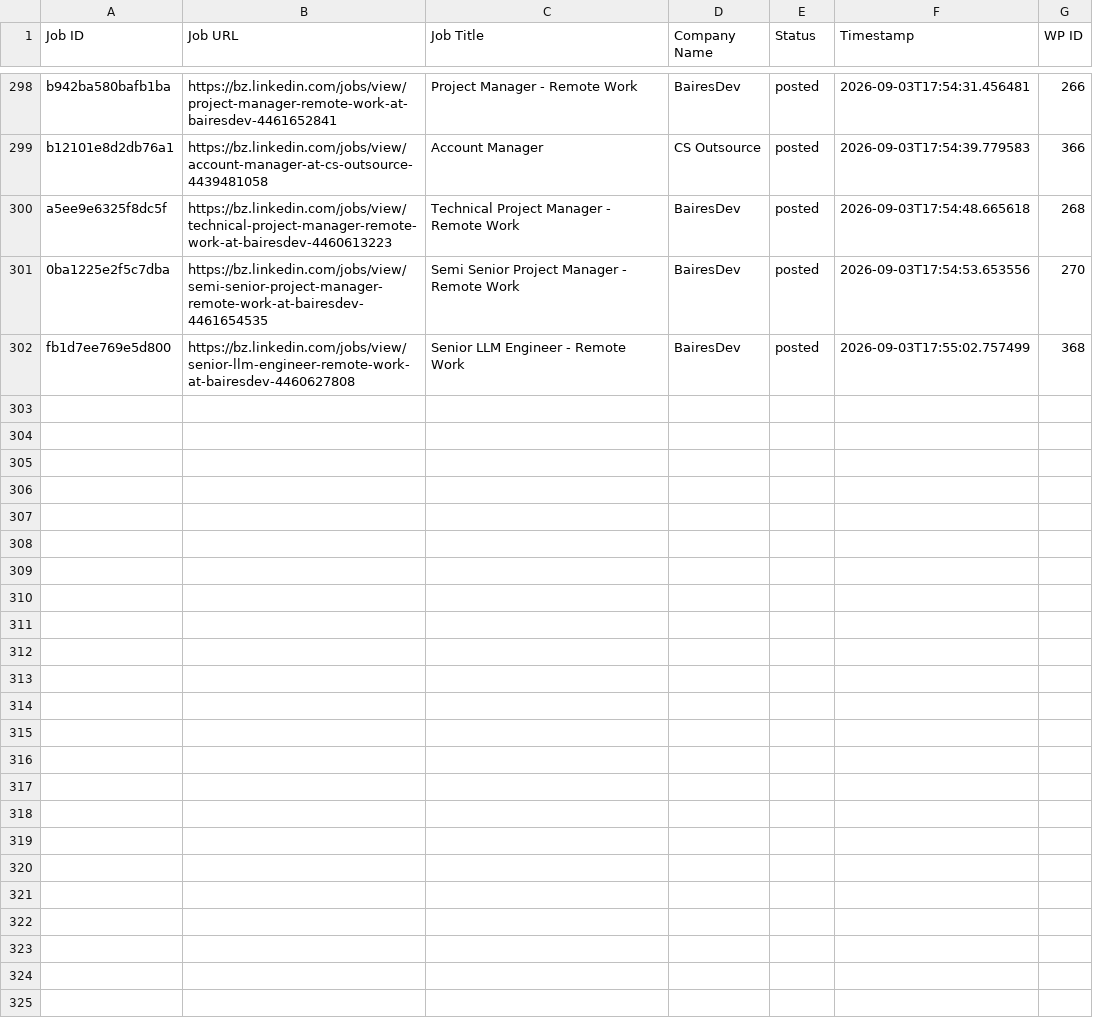
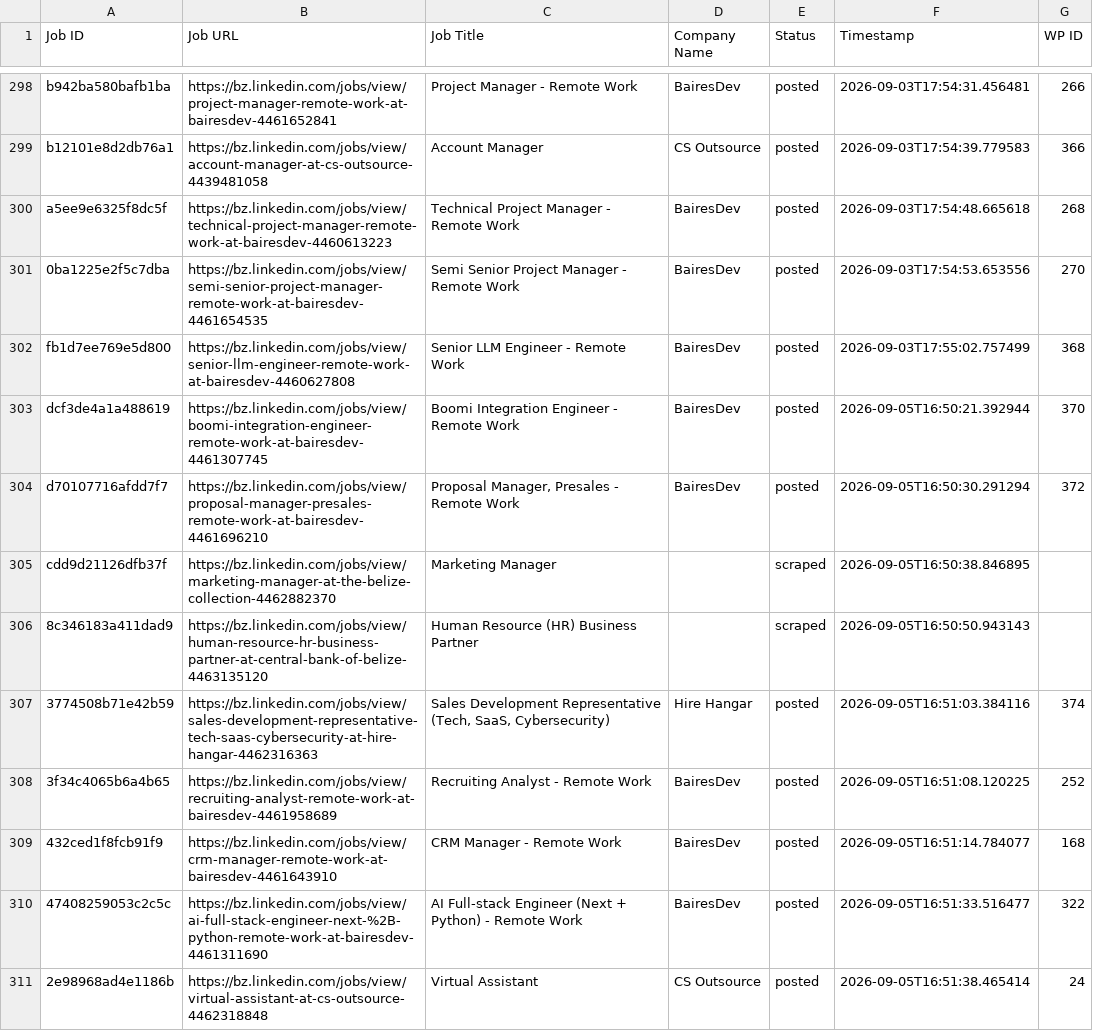
Before and after one commit to vindoky/bz, a CSV file: processed_jobs.csv, drawn as a sheet; only a part is shown, gaps mark what is left out.

```diff
--- a/processed_jobs.csv
+++ b/processed_jobs.csv
@@ -302 +302,10 @@ a5ee9e6325f8dc5f,https://bz.linkedin.com/jobs/view/technical-project-manager-rem
 fb1d7ee769e5d800,https://bz.linkedin.com/jobs/view/senior-llm-engineer-remote-work-at-bairesdev-4460627808,Senior LLM Engineer - Remote Work,BairesDev,posted,2026-09-03T17:55:02.757499,368
+dcf3de4a1a488619,https://bz.linkedin.com/jobs/view/boomi-integration-engineer-remote-work-at-bairesdev-4461307745,Boomi Integration Engineer - Remote Work,BairesDev,posted,2026-09-05T16:50:21.392944,370
+d70107716afdd7f7,https://bz.linkedin.com/jobs/view/proposal-manager-presales-remote-work-at-bairesdev-4461696210,"Proposal Manager, Presales - Remote Work",BairesDev,posted,2026-09-05T16:50:30.291294,372
+cdd9d21126dfb37f,https://bz.linkedin.com/jobs/view/marketing-manager-at-the-belize-collection-4462882370,Marketing Manager,,scraped,2026-09-05T16:50:38.846895,
+8c346183a411dad9,https://bz.linkedin.com/jobs/view/human-resource-hr-business-partner-at-central-bank-of-belize-4463135120,Human Resource (HR) Business Partner,,scraped,2026-09-05T16:50:50.943143,
+3774508b71e42b59,https://bz.linkedin.com/jobs/view/sales-development-representative-tech-saas-cybersecurity-at-hire-hangar-4462316363,"Sales Development Representative (Tech, SaaS, Cybersecurity)",Hire Hangar,posted,2026-09-05T16:51:03.384116,374
+3f34c4065b6a4b65,https://bz.linkedin.com/jobs/view/recruiting-analyst-remote-work-at-bairesdev-4461958689,Recruiting Analyst - Remote Work,BairesDev,posted,2026-09-05T16:51:08.120225,252
+432ced1f8fcb91f9,https://bz.linkedin.com/jobs/view/crm-manager-remote-work-at-bairesdev-4461643910,CRM Manager - Remote Work,BairesDev,posted,2026-09-05T16:51:14.784077,168
+47408259053c2c5c,https://bz.linkedin.com/jobs/view/ai-full-stack-engineer-next-%2B-python-remote-work-at-bairesdev-4461311690,AI Full-stack Engineer (Next + Python) - Remote Work,BairesDev,posted,2026-09-05T16:51:33.516477,322
+2e98968ad4e1186b,https://bz.linkedin.com/jobs/view/virtual-assistant-at-cs-outsource-4462318848,Virtual Assistant,CS Outsource,posted,2026-09-05T16:51:38.465414,24
```
